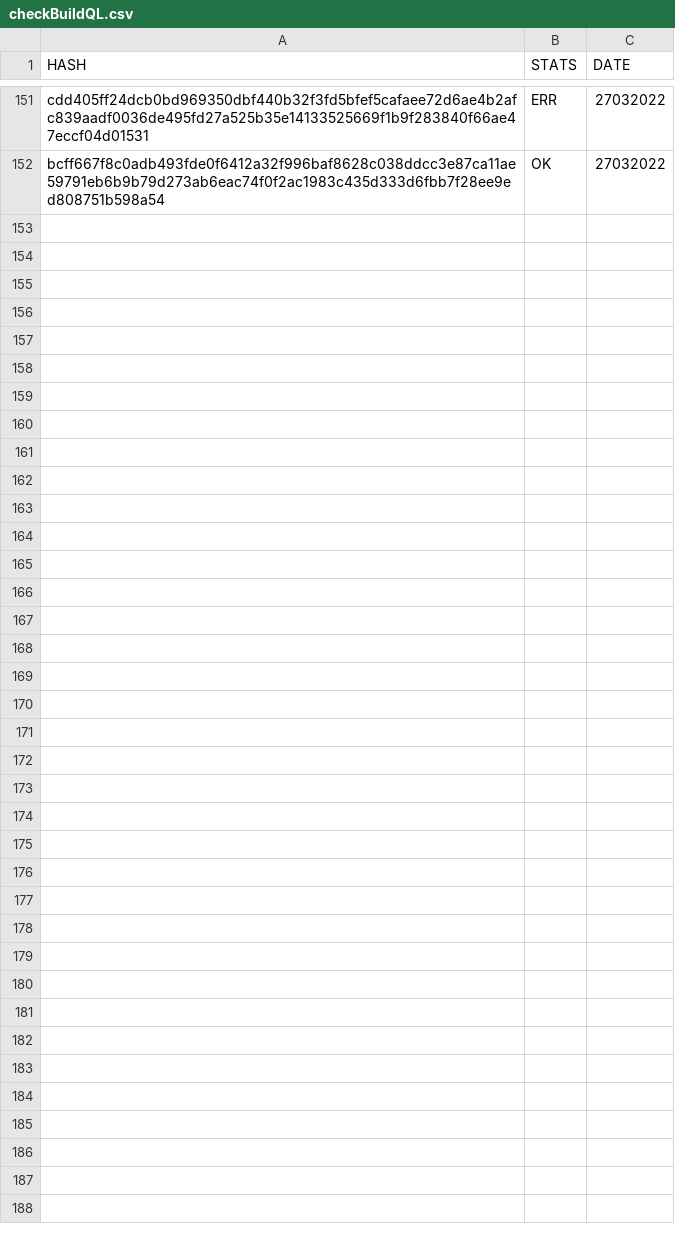
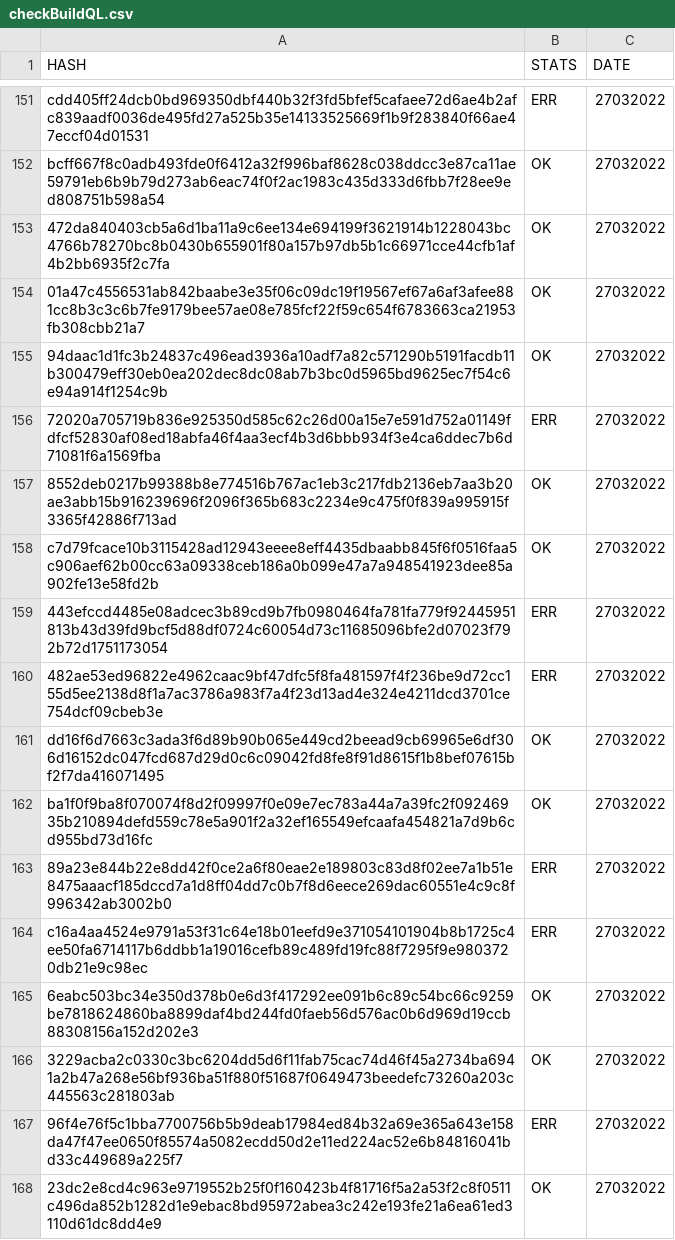
Before and after one commit to saramentr/myCheckBuild, a CSV file: checkBuildQL.csv, drawn as a sheet; only a part is shown, gaps mark what is left out; the diff names each change by its address in the sheet, - before the commit and + after, or states it on an @@ line.

```diff
--- a/checkBuildQL.csv
+++ b/checkBuildQL.csv
+row 153: 472da840403cb5a6d1ba11a9c6ee134e694199f3621914b1228043bc4766b78270bc8b0430b655901f80a157b97db5b1c66971cce44cfb1af4b2bb6935f2c7fa | OK | 27032022
+row 154: 01a47c4556531ab842baabe3e35f06c09dc19f19567ef67a6af3afee881cc8b3c3c6b7fe9179bee57ae08e785fcf22f59c654f6783663ca21953fb308cbb21a7 | OK | 27032022
+row 155: 94daac1d1fc3b24837c496ead3936a10adf7a82c571290b5191facdb11b300479eff30eb0ea202dec8dc08ab7b3bc0d5965bd9625ec7f54c6e94a914f1254c9b | OK | 27032022
+row 156: 72020a705719b836e925350d585c62c26d00a15e7e591d752a01149fdfcf52830af08ed18abfa46f4aa3ecf4b3d6bbb934f3e4ca6ddec7b6d71081f6a1569fba | ERR | 27032022
+row 157: 8552deb0217b99388b8e774516b767ac1eb3c217fdb2136eb7aa3b20ae3abb15b916239696f2096f365b683c2234e9c475f0f839a995915f3365f42886f713ad | OK | 27032022
+row 158: c7d79fcace10b3115428ad12943eeee8eff4435dbaabb845f6f0516faa5c906aef62b00cc63a09338ceb186a0b099e47a7a948541923dee85a902fe13e58fd2b | OK | 27032022
+row 159: 443efccd4485e08adcec3b89cd9b7fb0980464fa781fa779f92445951813b43d39fd9bcf5d88df0724c60054d73c11685096bfe2d07023f792b72d1751173054 | ERR | 27032022
+row 160: 482ae53ed96822e4962caac9bf47dfc5f8fa481597f4f236be9d72cc155d5ee2138d8f1a7ac3786a983f7a4f23d13ad4e324e4211dcd3701ce754dcf09cbeb3e | ERR | 27032022
+row 161: dd16f6d7663c3ada3f6d89b90b065e449cd2beead9cb69965e6df306d16152dc047fcd687d29d0c6c09042fd8fe8f91d8615f1b8bef07615bf2f7da416071495 | OK | 27032022
+row 162: ba1f0f9ba8f070074f8d2f09997f0e09e7ec783a44a7a39fc2f09246935b210894defd559c78e5a901f2a32ef165549efcaafa454821a7d9b6cd955bd73d16fc | OK | 27032022
+row 163: 89a23e844b22e8dd42f0ce2a6f80eae2e189803c83d8f02ee7a1b51e8475aaacf185dccd7a1d8ff04dd7c0b7f8d6eece269dac60551e4c9c8f996342ab3002b0 | ERR | 27032022
+row 164: c16a4aa4524e9791a53f31c64e18b01eefd9e371054101904b8b1725c4ee50fa6714117b6ddbb1a19016cefb89c489fd19fc88f7295f9e9803720db21e9c98ec | ERR | 27032022
+row 165: 6eabc503bc34e350d378b0e6d3f417292ee091b6c89c54bc66c9259be7818624860ba8899daf4bd244fd0faeb56d576ac0b6d969d19ccb88308156a152d202e3 | OK | 27032022
+row 166: 3229acba2c0330c3bc6204dd5d6f11fab75cac74d46f45a2734ba6941a2b47a268e56bf936ba51f880f51687f0649473beedefc73260a203c445563c281803ab | OK | 27032022
+row 167: 96f4e76f5c1bba7700756b5b9deab17984ed84b32a69e365a643e158da47f47ee0650f85574a5082ecdd50d2e11ed224ac52e6b84816041bd33c449689a225f7 | ERR | 27032022
+row 168: 23dc2e8cd4c963e9719552b25f0f160423b4f81716f5a2a53f2c8f0511c496da852b1282d1e9ebac8bd95972abea3c242e193fe21a6ea61ed3110d61dc8dd4e9 | OK | 27032022
```
Also changed, not shown: 1 other file.
